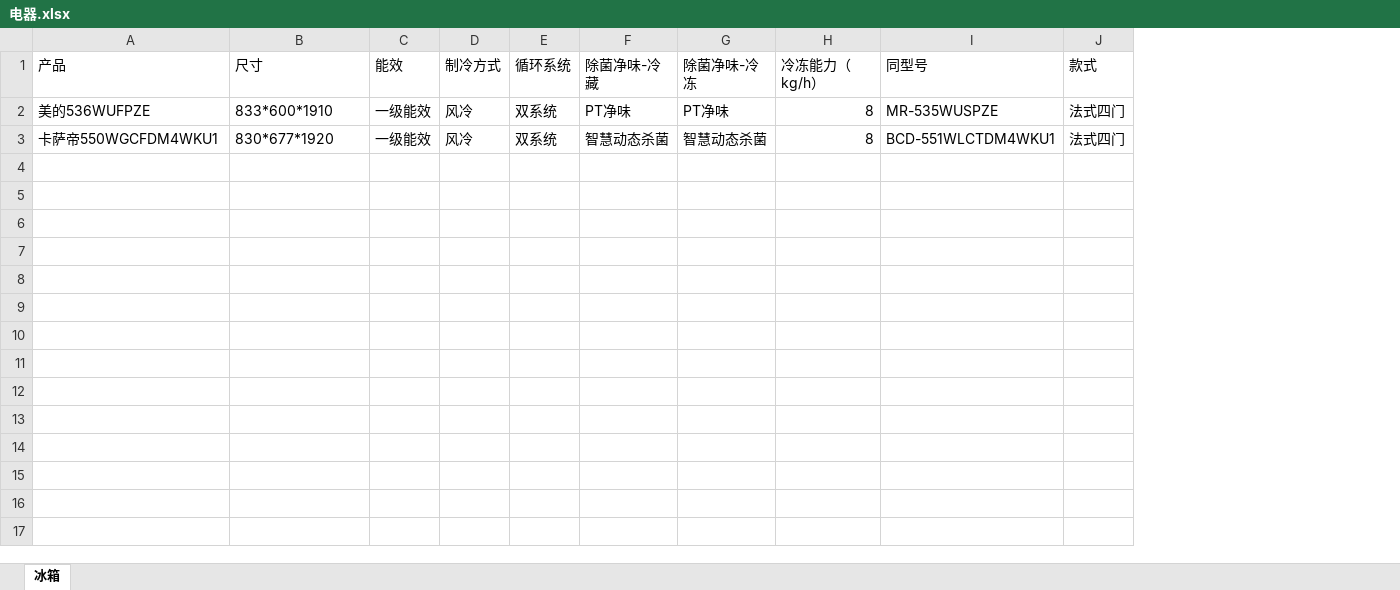
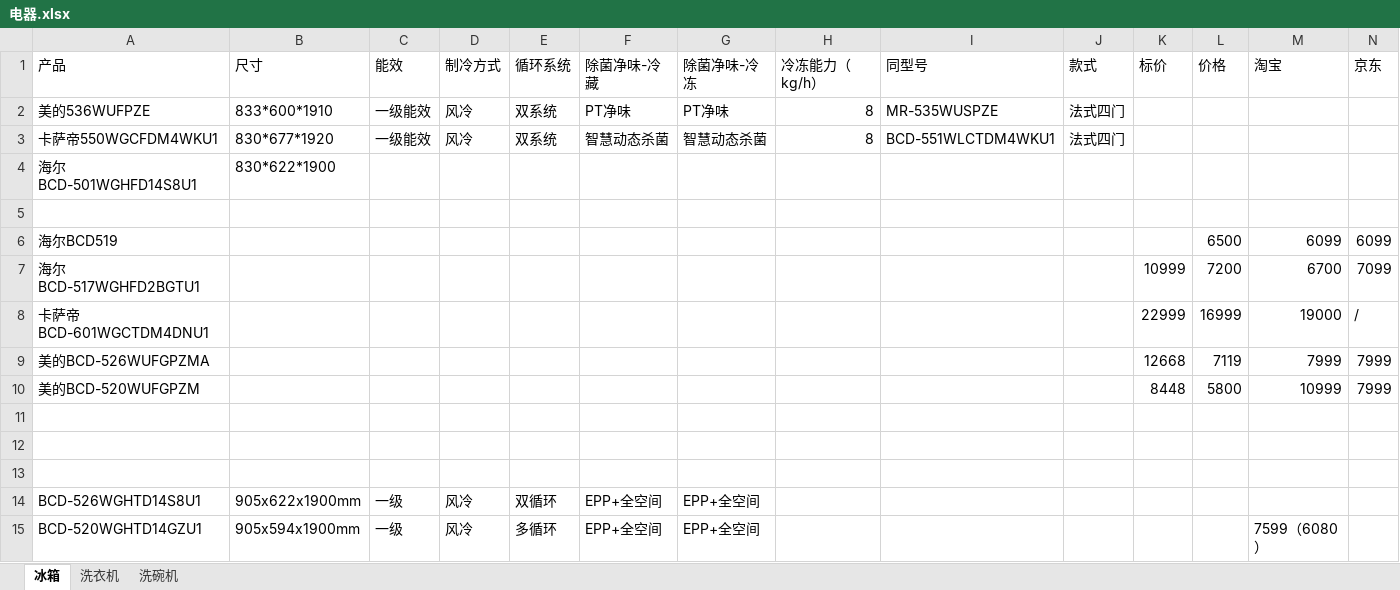
Before and after one commit to solaract/blogs, an Excel workbook: 装修/电器.xlsx, sheet 冰箱, drawn as a sheet; values as stored, in another font and other column widths than the file's, no borders; the diff names each change by its address in the sheet, - before the commit and + after, or states it on an @@ line.

```diff
--- a/装修/电器.xlsx (sheet 冰箱)
+++ b/装修/电器.xlsx (sheet 冰箱)
+sheet tab: 洗衣机
+sheet tab: 洗碗机
+column K (标价), empty
+column L (价格), empty
+column M (淘宝), empty
+column N (京东), empty
+row 4: 海尔 BCD-501WGHFD14S8U1 | 830*622*1900
+row 5: (empty)
+row 6: 海尔BCD519 |  |  |  |  |  |  |  |  |  |  | 6500 | 6099 | 6099
+row 7: 海尔BCD-517WGHFD2BGTU1 |  |  |  |  |  |  |  |  |  | 10999 | 7200 | 6700 | 7099
+row 8: 卡萨帝BCD-601WGCTDM4DNU1 |  |  |  |  |  |  |  |  |  | 22999 | 16999 | 19000 | /
+row 9: 美的BCD-526WUFGPZMA |  |  |  |  |  |  |  |  |  | 12668 | 7119 | 7999 | 7999
+row 10: 美的BCD-520WUFGPZM |  |  |  |  |  |  |  |  |  | 8448 | 5800 | 10999 | 7999
+row 11: (empty)
+row 12: (empty)
+row 13: (empty)
+row 14: BCD-526WGHTD14S8U1 | 905x622x1900mm | 一级 | 风冷 | 双循环 | EPP+全空间 | EPP+全空间
+row 15: BCD-520WGHTD14GZU1 | 905x594x1900mm | 一级 | 风冷 | 多循环 | EPP+全空间 | EPP+全空间 |  |  |  |  |  | 7599（6080）
```
Also changed, not shown: 5 other files.
